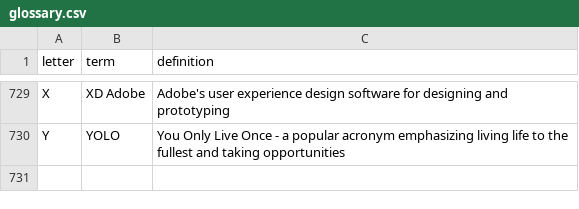
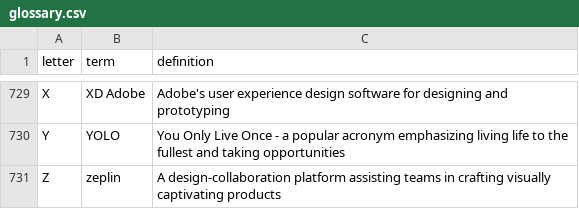
Before and after one commit to calee1/uxglossary, a CSV file: data/glossary.csv, drawn as a sheet; only a part is shown, gaps mark what is left out.

Commit message:
Update glossary: 730 terms

```diff
--- a/data/glossary.csv
+++ b/data/glossary.csv
@@ -730 +730,2 @@ X,XD Adobe,Adobe's user experience design software for designing and prototyping
 Y,YOLO,You Only Live Once - a popular acronym emphasizing living life to the fullest and taking opportunities
+Z,zeplin,A design-collaboration platform assisting teams in crafting visually captivating products
```
